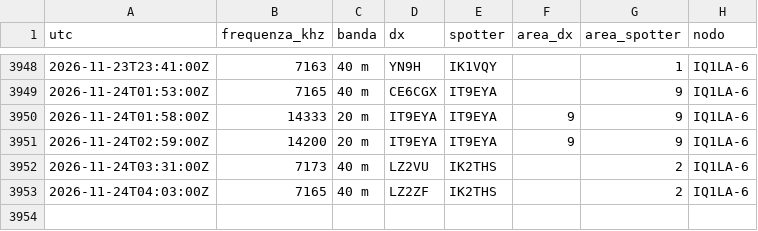
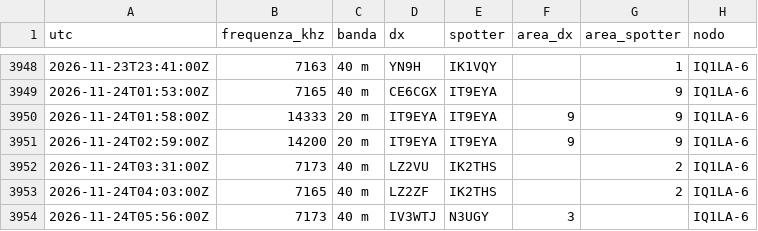
Before and after one commit to altolazio/propagazione_HF, a CSV file: 2026-11/cluster_spot.csv, drawn as a sheet; only a part is shown, gaps mark what is left out; the diff names each change by its address in the sheet, - before the commit and + after, or states it on an @@ line.

```diff
--- a/2026-11/cluster_spot.csv
+++ b/2026-11/cluster_spot.csv
+row 3954: 2026-11-24T05:56:00Z | 7173 | 40 m | IV3WTJ | N3UGY | 3 |  | IQ1LA-6
```
Also changed, not shown: 2026-11/bande.csv, 2026-11/meteo_spazio.csv, 5 other files.
